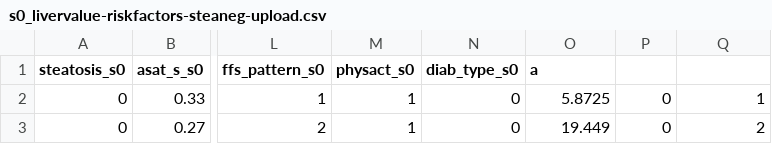
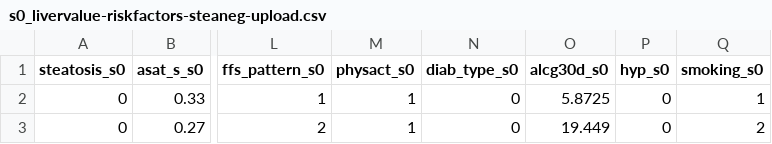
Before and after one commit to bbdatavis/parallel-coordinates-2, a CSV file: s0_livervalue-riskfactors-steaneg-upload.csv, drawn as a sheet; only a part is shown, gaps mark what is left out; the diff names each change by its address in the sheet, - before the commit and + after, or states it on an @@ line.

Commit message:
Update s0_livervalue-riskfactors-steaneg-upload.csv

```diff
--- a/s0_livervalue-riskfactors-steaneg-upload.csv
+++ b/s0_livervalue-riskfactors-steaneg-upload.csv
-O1: a
+O1: alcg30d_s0
-P1: (empty)
+P1: hyp_s0
-Q1: (empty)
+Q1: smoking_s0
```
